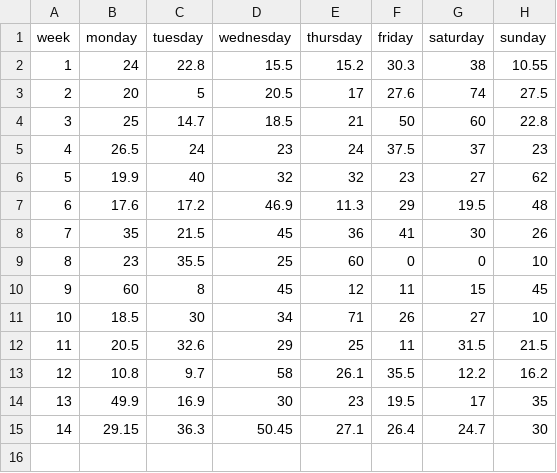
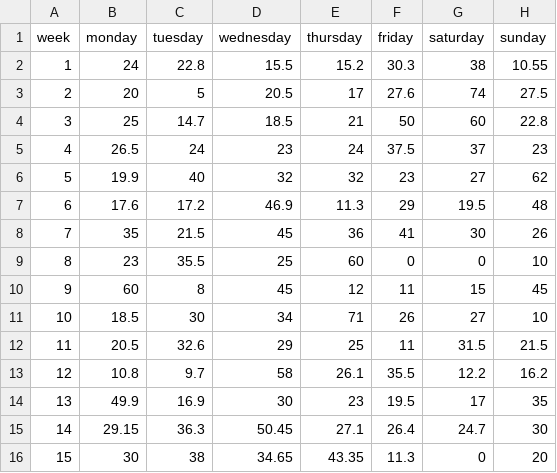
Before and after one commit to tazeek/ExpenseViz, a CSV file: expense.csv, drawn as a sheet; the diff names each change by its address in the sheet, - before the commit and + after, or states it on an @@ line.

Commit message:
Dataset updated

```diff
--- a/expense.csv
+++ b/expense.csv
+row 16: 15 | 30 | 38 | 34.65 | 43.35 | 11.3 | 0 | 20
```
